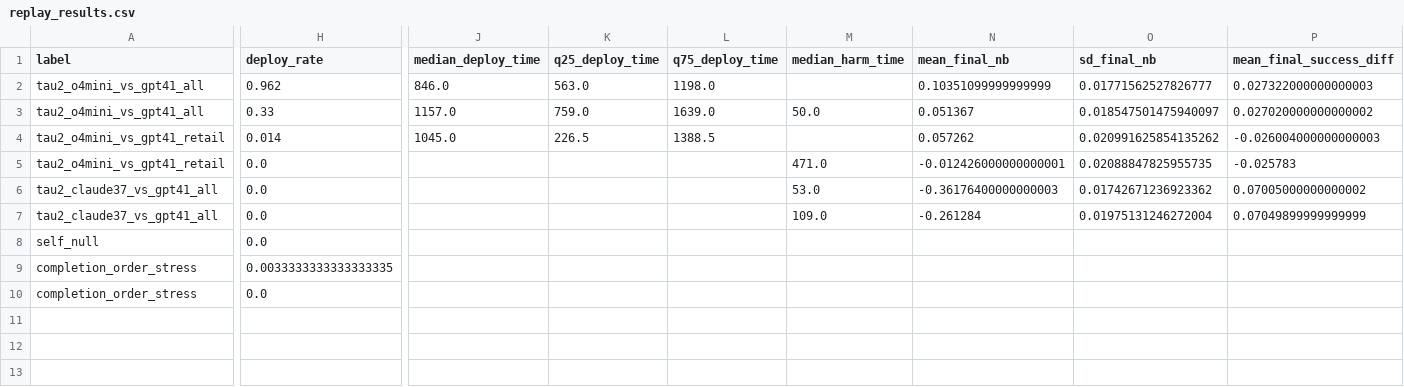
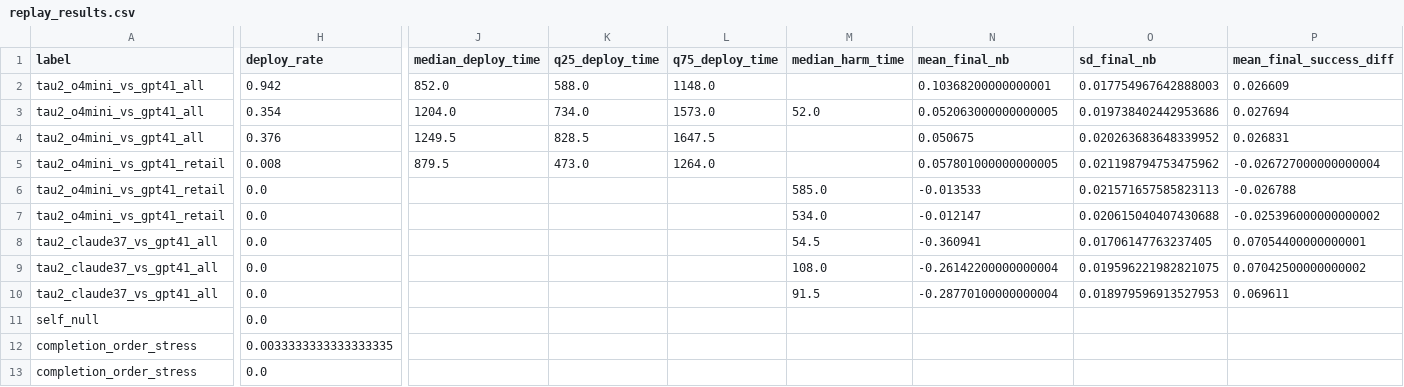
Before and after one commit to ykzeng-yale/ICLR-WinRatioAgentEval, a CSV file: results/replay/replay_results.csv, drawn as a sheet; only a part is shown, gaps mark what is left out; addresses are those after the commit; rows hold the shown columns only; the diff covers the shown part only; the diff names each change by its address in the sheet, - before the commit and + after, or states it on an @@ line.

```diff
--- a/results/replay/replay_results.csv
+++ b/results/replay/replay_results.csv
-H2 (deploy_rate): 0.962
+H2 (deploy_rate): 0.942
-J2 (median_deploy_time): 846.0
+J2 (median_deploy_time): 852.0
-K2 (q25_deploy_time): 563.0
+K2 (q25_deploy_time): 588.0
-L2 (q75_deploy_time): 1198.0
+L2 (q75_deploy_time): 1148.0
-N2 (mean_final_nb): 0.10351099999999999
+N2 (mean_final_nb): 0.10368200000000001
-O2 (sd_final_nb): 0.01771562527826777
+O2 (sd_final_nb): 0.017754967642888003
-P2 (mean_final_success_diff): 0.027322000000000003
+P2 (mean_final_success_diff): 0.026609
-H3 (deploy_rate): 0.33
+H3 (deploy_rate): 0.354
-J3 (median_deploy_time): 1157.0
+J3 (median_deploy_time): 1204.0
-K3 (q25_deploy_time): 759.0
+K3 (q25_deploy_time): 734.0
-L3 (q75_deploy_time): 1639.0
+L3 (q75_deploy_time): 1573.0
-M3 (median_harm_time): 50.0
+M3 (median_harm_time): 52.0
-N3 (mean_final_nb): 0.051367
+N3 (mean_final_nb): 0.052063000000000005
-O3 (sd_final_nb): 0.018547501475940097
+O3 (sd_final_nb): 0.019738402442953686
-P3 (mean_final_success_diff): 0.027020000000000002
+P3 (mean_final_success_diff): 0.027694
+row 4: tau2_o4mini_vs_gpt41_all | 0.376 | 1249.5 | 828.5 | 1647.5 |  | 0.050675 | 0.020263683648339952 | 0.026831
-H5 (deploy_rate): 0.014
+H5 (deploy_rate): 0.008
-J5 (median_deploy_time): 1045.0
+J5 (median_deploy_time): 879.5
-K5 (q25_deploy_time): 226.5
+K5 (q25_deploy_time): 473.0
-L5 (q75_deploy_time): 1388.5
+L5 (q75_deploy_time): 1264.0
-N5 (mean_final_nb): 0.057262
+N5 (mean_final_nb): 0.057801000000000005
-O5 (sd_final_nb): 0.020991625854135262
+O5 (sd_final_nb): 0.021198794753475962
-P5 (mean_final_success_diff): -0.026004000000000003
+P5 (mean_final_success_diff): -0.026727000000000004
-M6 (median_harm_time): 471.0
+M6 (median_harm_time): 585.0
-N6 (mean_final_nb): -0.012426000000000001
+N6 (mean_final_nb): -0.013533
-O6 (sd_final_nb): 0.02088847825955735
+O6 (sd_final_nb): 0.021571657585823113
-P6 (mean_final_success_diff): -0.025783
+P6 (mean_final_success_diff): -0.026788
+row 7: tau2_o4mini_vs_gpt41_retail | 0.0 |  |  |  | 534.0 | -0.012147 | 0.020615040407430688 | -0.025396000000000002
-M8 (median_harm_time): 53.0
+M8 (median_harm_time): 54.5
-N8 (mean_final_nb): -0.36176400000000003
+N8 (mean_final_nb): -0.360941
-O8 (sd_final_nb): 0.01742671236923362
+O8 (sd_final_nb): 0.01706147763237405
-P8 (mean_final_success_diff): 0.07005000000000002
+P8 (mean_final_success_diff): 0.07054400000000001
-M9 (median_harm_time): 109.0
+M9 (median_harm_time): 108.0
-N9 (mean_final_nb): -0.261284
+N9 (mean_final_nb): -0.26142200000000004
-O9 (sd_final_nb): 0.01975131246272004
+O9 (sd_final_nb): 0.019596221982821075
-P9 (mean_final_success_diff): 0.07049899999999999
+P9 (mean_final_success_diff): 0.07042500000000002
+row 10: tau2_claude37_vs_gpt41_all | 0.0 |  |  |  | 91.5 | -0.28770100000000004 | 0.018979596913527953 | 0.069611
```
Also changed, not shown: 1 edited cell elsewhere in this file, results/benchmarks/decision_matrix.csv, 13 other files.
